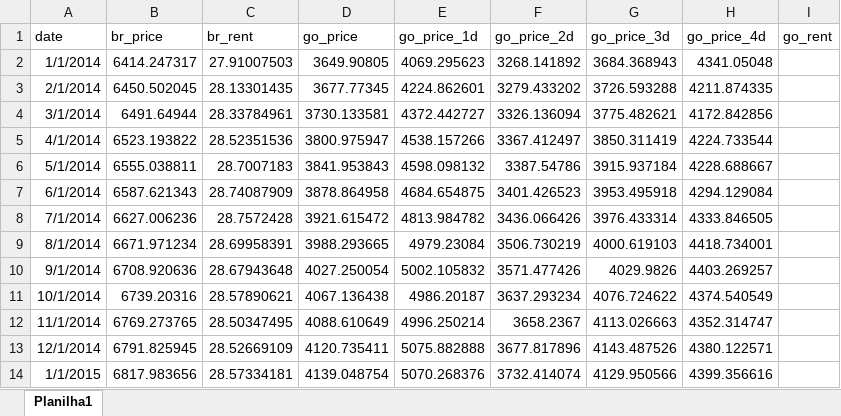
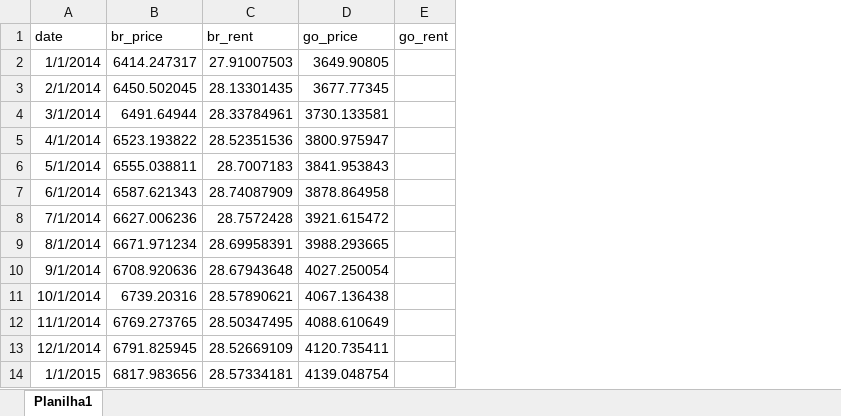
Before and after one commit to PauloGunther/project_pos, an Excel workbook: fipezap.xlsx, sheet Planilha1, drawn as a sheet; only a part is shown; values as stored, in another font and other column widths than the file's, no borders; the diff names each change by its address in the sheet, - before the commit and + after, or states it on an @@ line.

Commit message:
jun 2025
foi excluido do bd as variaveis de preço de dormitorio

```diff
--- a/fipezap.xlsx (sheet Planilha1)
+++ b/fipezap.xlsx (sheet Planilha1)
-column E (go_price_1d), rows 2-14: 4069.295623 | 4224.862601 | 4372.442727 | 4538.157266 | 4598.098132 | 4684.654875 | 4813.984782 | 4979.23084 | 5002.105832 | 4986.20187 | 4996.250214 | 5075.882888 | 5070.268376
-column F (go_price_2d), rows 2-14: 3268.141892 | 3279.433202 | 3326.136094 | 3367.412497 | 3387.54786 | 3401.426523 | 3436.066426 | 3506.730219 | 3571.477426 | 3637.293234 | 3658.2367 | 3677.817896 | 3732.414074
-column G (go_price_3d), rows 2-14: 3684.368943 | 3726.593288 | 3775.482621 | 3850.311419 | 3915.937184 | 3953.495918 | 3976.433314 | 4000.619103 | 4029.9826 | 4076.724622 | 4113.026663 | 4143.487526 | 4129.950566
-column H (go_price_4d), rows 2-14: 4341.05048 | 4211.874335 | 4172.842856 | 4224.733544 | 4228.688667 | 4294.129084 | 4333.846505 | 4418.734001 | 4403.269257 | 4374.540549 | 4352.314747 | 4380.122571 | 4399.356616
```
